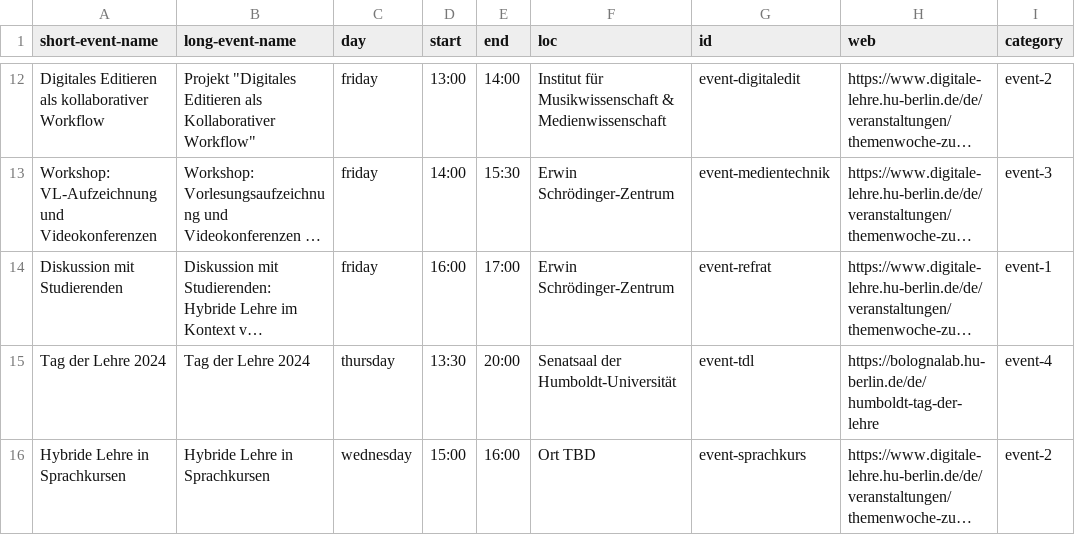
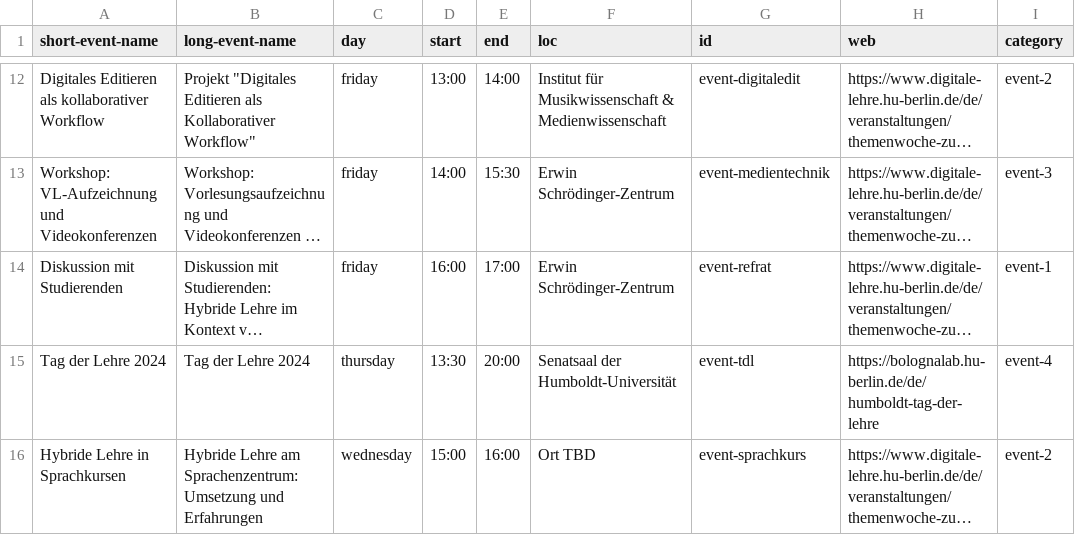
Before and after one commit to bolognalab/bolognalab.github.io, a CSV file: files/programm-themenwoche.csv, drawn as a sheet; only a part is shown, gaps mark what is left out; long unchanged cells end in …; the diff names each change by its address in the sheet, - before the commit and + after, or states it on an @@ line.

Commit message:
updated newest event

```diff
--- a/files/programm-themenwoche.csv
+++ b/files/programm-themenwoche.csv
-B16 (long-event-name): Hybride Lehre in Sprachkursen
+B16 (long-event-name): Hybride Lehre am Sprachenzentrum: Umsetzung und Erfahrungen
```
Also changed, not shown: 2 other files.
